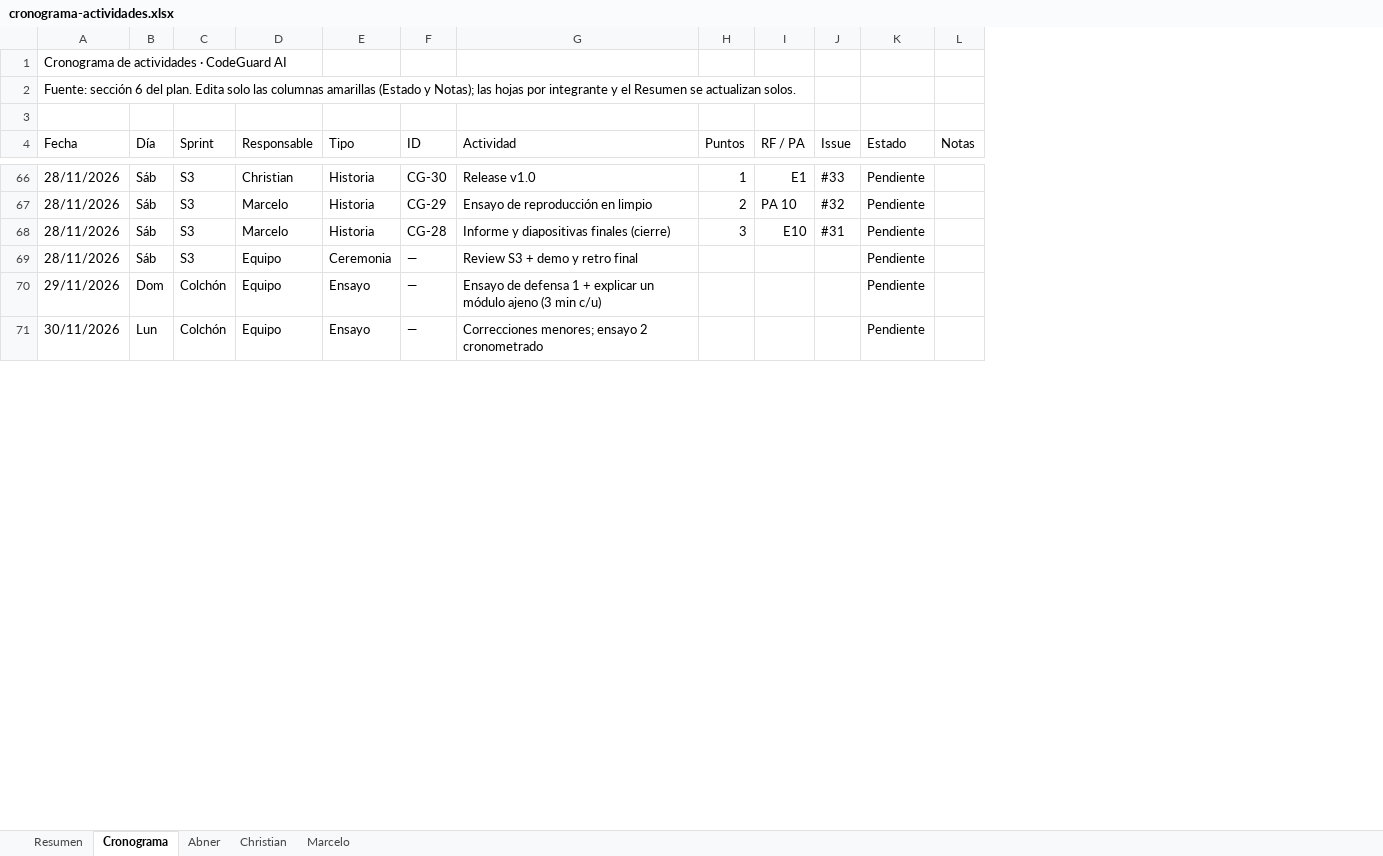
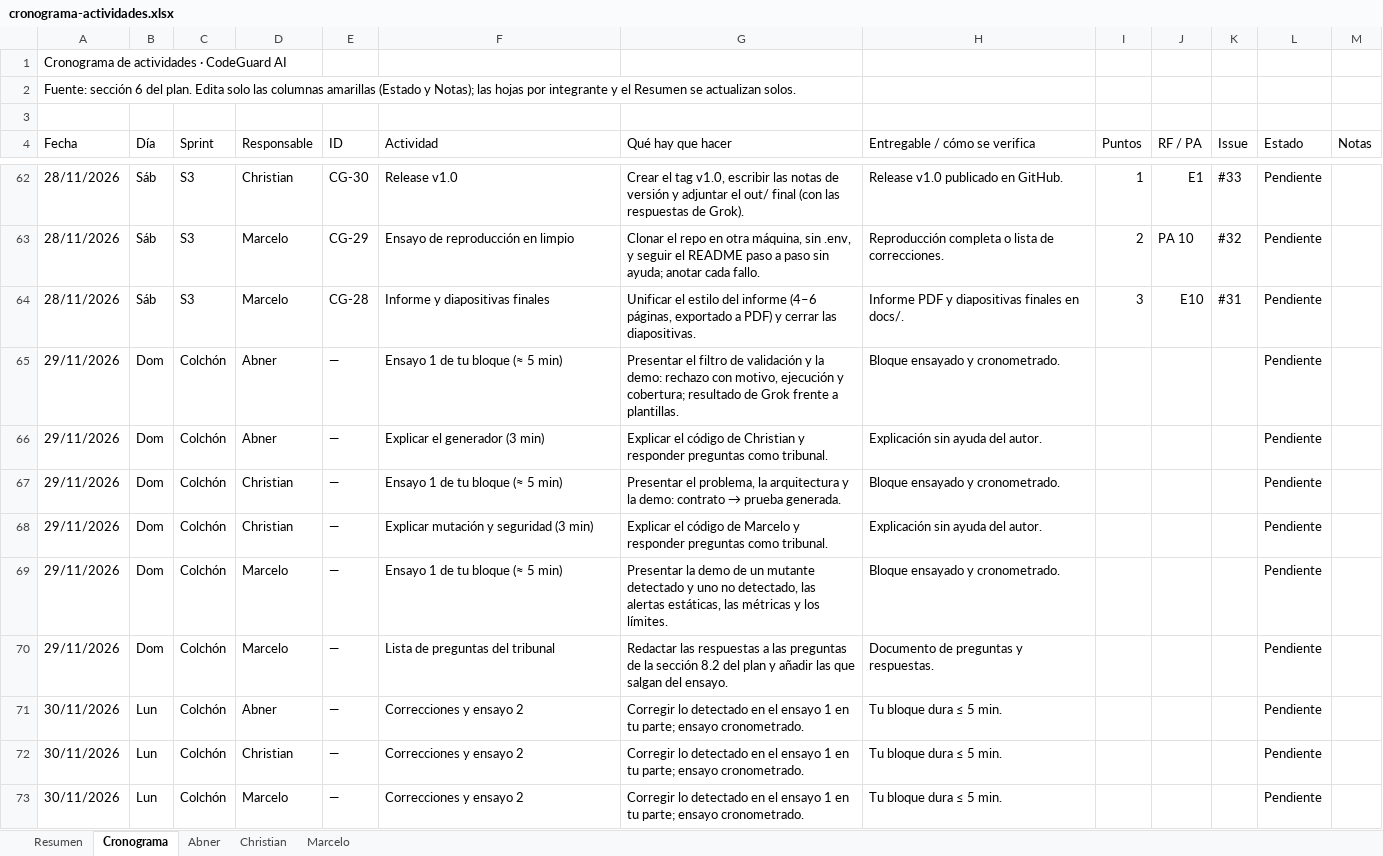
Before and after one commit to adarboleda/codeguard-ai, an Excel workbook: docs/cronograma-actividades.xlsx, sheet Cronograma, drawn as a sheet; only a part is shown, gaps mark what is left out; values as stored, in another font and other column widths than the file's, no cell formats; conditional formats not drawn; removed rows and columns are numbered as before the commit, all else as after; the diff covers the shown part only; the diff names each change by its address in the sheet, - before the commit and + after, or states it on an @@ line.

Commit message:
docs: cronograma detallado por integrante (#34)

```diff
--- a/docs/cronograma-actividades.xlsx (sheet Cronograma)
+++ b/docs/cronograma-actividades.xlsx (sheet Cronograma)
-column E (Tipo), rows 66-68: all Historia; rows 70-71: Ensayo | Ensayo
+column G (Qué hay que hacer), rows 62-64: Crear el tag v1.0, escribir las notas de versión y adjuntar el out/ final (con las respuestas de Grok). | Clonar el repo en otra máquina, sin .env, y seguir el README paso a paso sin ayuda; anotar cada fallo. | Unificar el estilo del informe (4–6 páginas, exportado a PDF) y cerrar las diapositivas.; row 68: Explicar el código de Marcelo y responder preguntas como tribunal.; row 73: Corregir lo detectado en el ensayo 1 en tu parte; ensayo cronometrado.
+column H (Entregable / cómo se verifica), rows 62-64: Release v1.0 publicado en GitHub. | Reproducción completa o lista de correcciones. | Informe PDF y diapositivas finales en docs/.; row 68: Explicación sin ayuda del autor.; row 73: Tu bloque dura ≤ 5 min.
-F64 (Actividad): Informe y diapositivas finales (cierre)
+F64 (Actividad): Informe y diapositivas finales
-row 69: 28/11/2026 | Sáb | S3 | Equipo | Ceremonia | — | Review S3 + demo y retro final |  |  |  | Pendiente
+row 65: 29/11/2026 | Dom | Colchón | Abner | — | Ensayo 1 de tu bloque (≈ 5 min) | Presentar el filtro de validación y la demo: rechazo con motivo, ejecución y cobertura; resultado de Grok frente a plantillas. | Bloque ensayado y cronometrado. |  |  |  | Pendiente
+row 66: 29/11/2026 | Dom | Colchón | Abner | — | Explicar el generador (3 min) | Explicar el código de Christian y responder preguntas como tribunal. | Explicación sin ayuda del autor. |  |  |  | Pendiente
+row 67: 29/11/2026 | Dom | Colchón | Christian | — | Ensayo 1 de tu bloque (≈ 5 min) | Presentar el problema, la arquitectura y la demo: contrato → prueba generada. | Bloque ensayado y cronometrado. |  |  |  | Pendiente
-D68 (Responsable): Equipo
+D68 (Responsable): Christian
-F68 (Actividad): Ensayo de defensa 1 + explicar un módulo ajeno (3 min c/u)
+F68 (Actividad): Explicar mutación y seguridad (3 min)
+row 69: 29/11/2026 | Dom | Colchón | Marcelo | — | Ensayo 1 de tu bloque (≈ 5 min) | Presentar la demo de un mutante detectado y uno no detectado, las alertas estáticas, las métricas y los límites. | Bloque ensayado y cronometrado. |  |  |  | Pendiente
+row 70: 29/11/2026 | Dom | Colchón | Marcelo | — | Lista de preguntas del tribunal | Redactar las respuestas a las preguntas de la sección 8.2 del plan y añadir las que salgan del ensayo. | Documento de preguntas y respuestas. |  |  |  | Pendiente
+row 71: 30/11/2026 | Lun | Colchón | Abner | — | Correcciones y ensayo 2 | Corregir lo detectado en el ensayo 1 en tu parte; ensayo cronometrado. | Tu bloque dura ≤ 5 min. |  |  |  | Pendiente
+row 72: 30/11/2026 | Lun | Colchón | Christian | — | Correcciones y ensayo 2 | Corregir lo detectado en el ensayo 1 en tu parte; ensayo cronometrado. | Tu bloque dura ≤ 5 min. |  |  |  | Pendiente
-D73 (Responsable): Equipo
+D73 (Responsable): Marcelo
-F73 (Actividad): Correcciones menores; ensayo 2 cronometrado
+F73 (Actividad): Correcciones y ensayo 2
```
Also changed, not shown: 8 added rows, 6 removed rows and 55 edited cells elsewhere in this sheet, sheet Abner, sheet Marcelo, sheet Christian, sheet Resumen, cell formats, formulas that keep their value.
